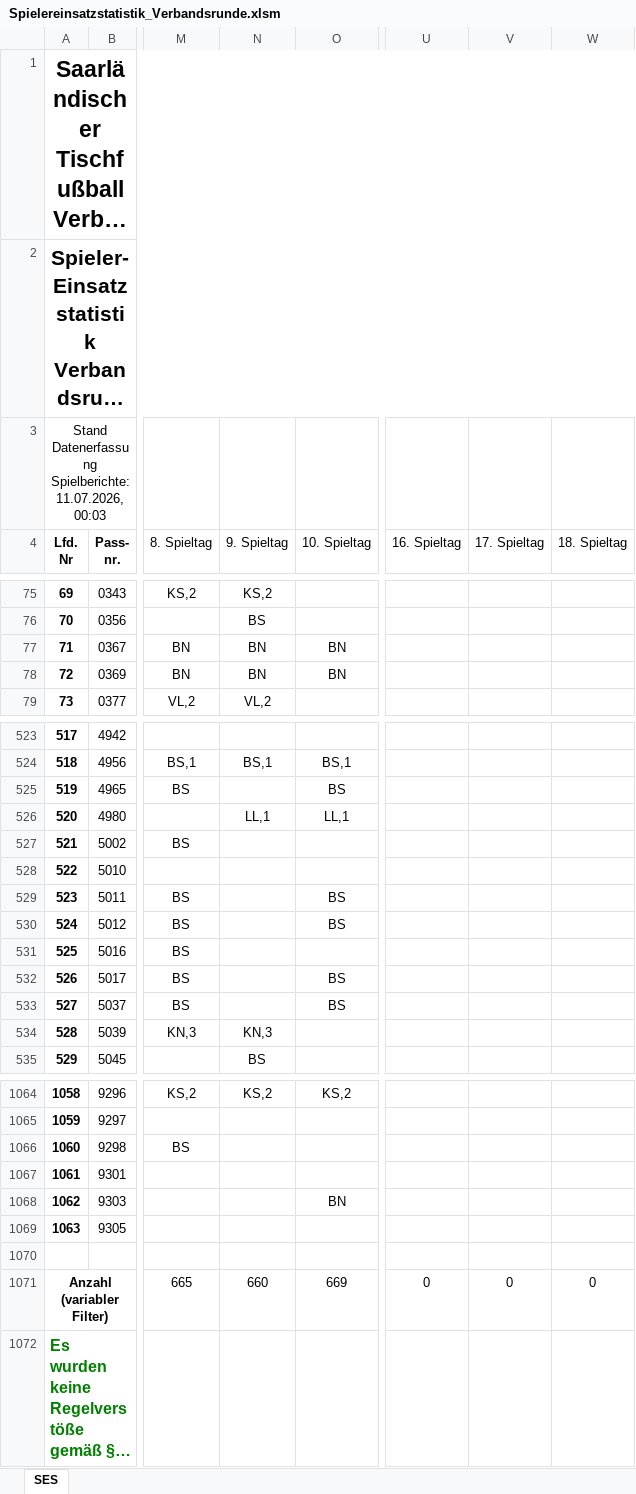
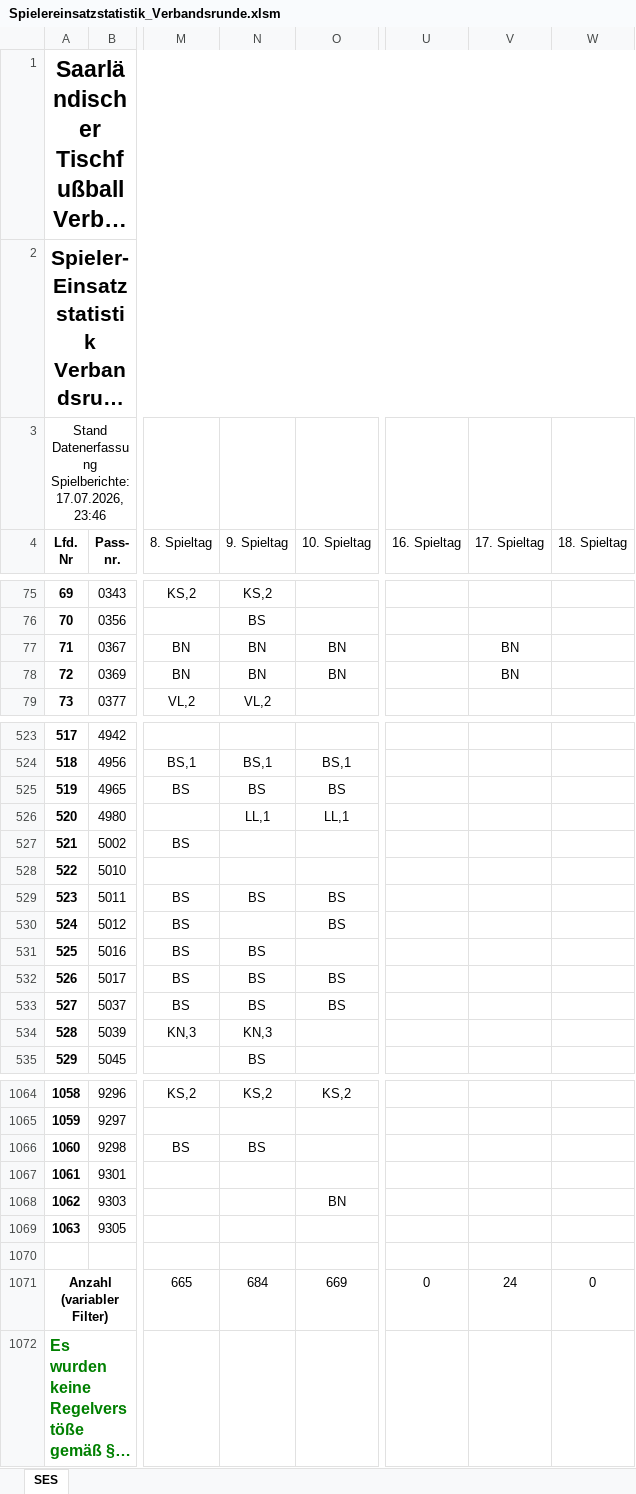
Before and after one commit to Deutscher-Tischfussballbund/stfv-docs, an Excel workbook: assets/statistiken/Spielereinsatzstatistik_Verbandsrunde.xlsm, sheet SES, drawn as a sheet; only a part is shown, gaps mark what is left out; long unchanged cells end in …; values as stored, in another font and other column widths than the file's, no borders; charts and pictures and conditional formats not drawn; the diff covers the shown part only; the diff names each change by its address in the sheet, - before the commit and + after, or states it on an @@ line.

```diff
--- a/assets/statistiken/Spielereinsatzstatistik_Verbandsrunde.xlsm (sheet SES)
+++ b/assets/statistiken/Spielereinsatzstatistik_Verbandsrunde.xlsm (sheet SES)
-A3 (Lfd. Nr): …Datenerfassung Spielberichte: 11.07.2026, 00:03
+A3 (Lfd. Nr): …Datenerfassung Spielberichte: 17.07.2026, 23:46
-V77:V78 (17. Spieltag): (empty)
+V77:V78 (17. Spieltag): BN
-N525 (9. Spieltag): (empty)
+N525 (9. Spieltag): BS
-N529 (9. Spieltag): (empty)
+N529 (9. Spieltag): BS
-N531:N533 (9. Spieltag): (empty)
+N531:N533 (9. Spieltag): BS
-N1066 (9. Spieltag): (empty)
+N1066 (9. Spieltag): BS
-N1071 (9. Spieltag): 660
+N1071 (9. Spieltag): 684
-V1071 (17. Spieltag): 0
+V1071 (17. Spieltag): 24
```
Also changed, not shown: 40 edited cells elsewhere in this sheet, assets/statistiken/Spielereinsatzstatistik_Pokal.xlsm, 5 other files.
